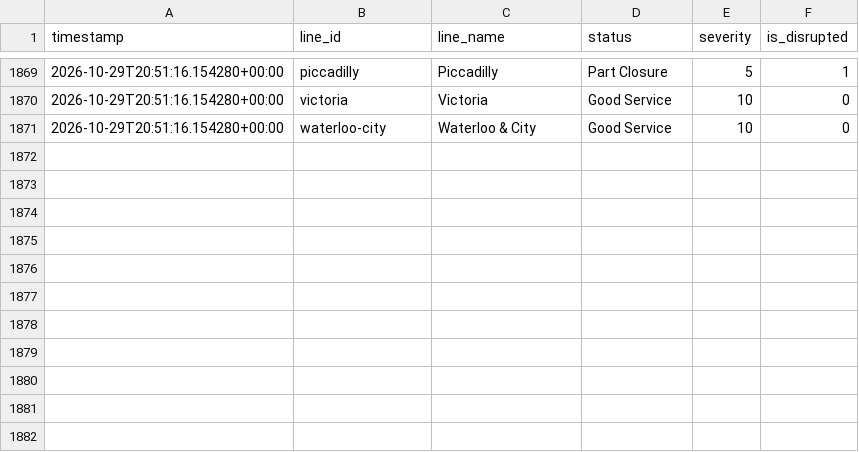
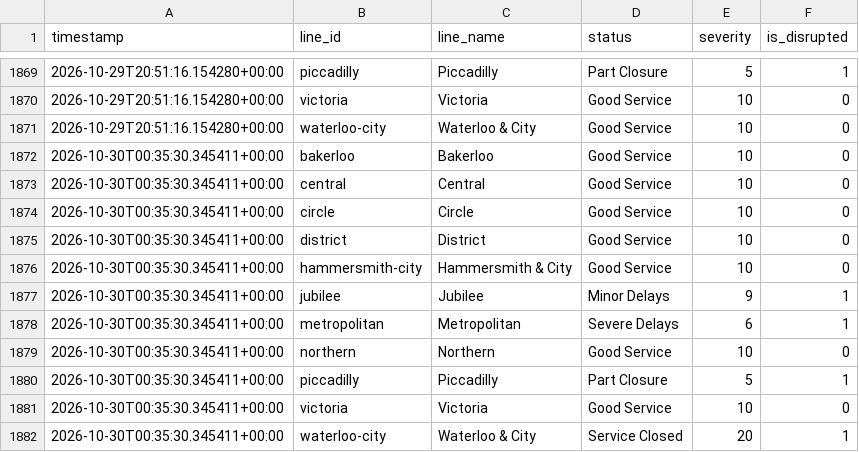
Before and after one commit to MFaisal077/TFL-Analaysis-Project, a CSV file: data/tfl_status_history.csv, drawn as a sheet; only a part is shown, gaps mark what is left out; the diff names each change by its address in the sheet, - before the commit and + after, or states it on an @@ line.

```diff
--- a/data/tfl_status_history.csv
+++ b/data/tfl_status_history.csv
+row 1872: 2026-10-30T00:35:30.345411+00:00 | bakerloo | Bakerloo | Good Service | 10 | 0
+row 1873: 2026-10-30T00:35:30.345411+00:00 | central | Central | Good Service | 10 | 0
+row 1874: 2026-10-30T00:35:30.345411+00:00 | circle | Circle | Good Service | 10 | 0
+row 1875: 2026-10-30T00:35:30.345411+00:00 | district | District | Good Service | 10 | 0
+row 1876: 2026-10-30T00:35:30.345411+00:00 | hammersmith-city | Hammersmith & City | Good Service | 10 | 0
+row 1877: 2026-10-30T00:35:30.345411+00:00 | jubilee | Jubilee | Minor Delays | 9 | 1
+row 1878: 2026-10-30T00:35:30.345411+00:00 | metropolitan | Metropolitan | Severe Delays | 6 | 1
+row 1879: 2026-10-30T00:35:30.345411+00:00 | northern | Northern | Good Service | 10 | 0
+row 1880: 2026-10-30T00:35:30.345411+00:00 | piccadilly | Piccadilly | Part Closure | 5 | 1
+row 1881: 2026-10-30T00:35:30.345411+00:00 | victoria | Victoria | Good Service | 10 | 0
+row 1882: 2026-10-30T00:35:30.345411+00:00 | waterloo-city | Waterloo & City | Service Closed | 20 | 1
```
Also changed, not shown: 1 other file.
